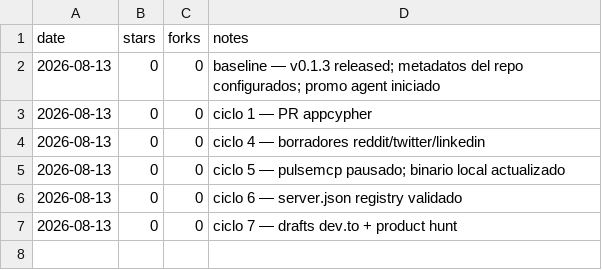
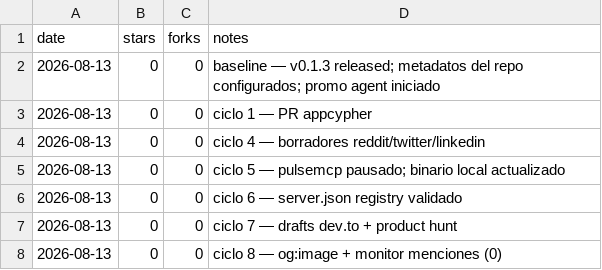
Before and after one commit to pitiflautico/neobrowser, a CSV file: promo/metrics.csv, drawn as a sheet; the diff names each change by its address in the sheet, - before the commit and + after, or states it on an @@ line.

Commit message:
landing: og:image for link previews (captured with NeoBrowser itself)

```diff
--- a/promo/metrics.csv
+++ b/promo/metrics.csv
+row 8: 2026-08-13 | 0 | 0 | ciclo 8 — og:image + monitor menciones (0)
```
Also changed, not shown: 3 other files.
